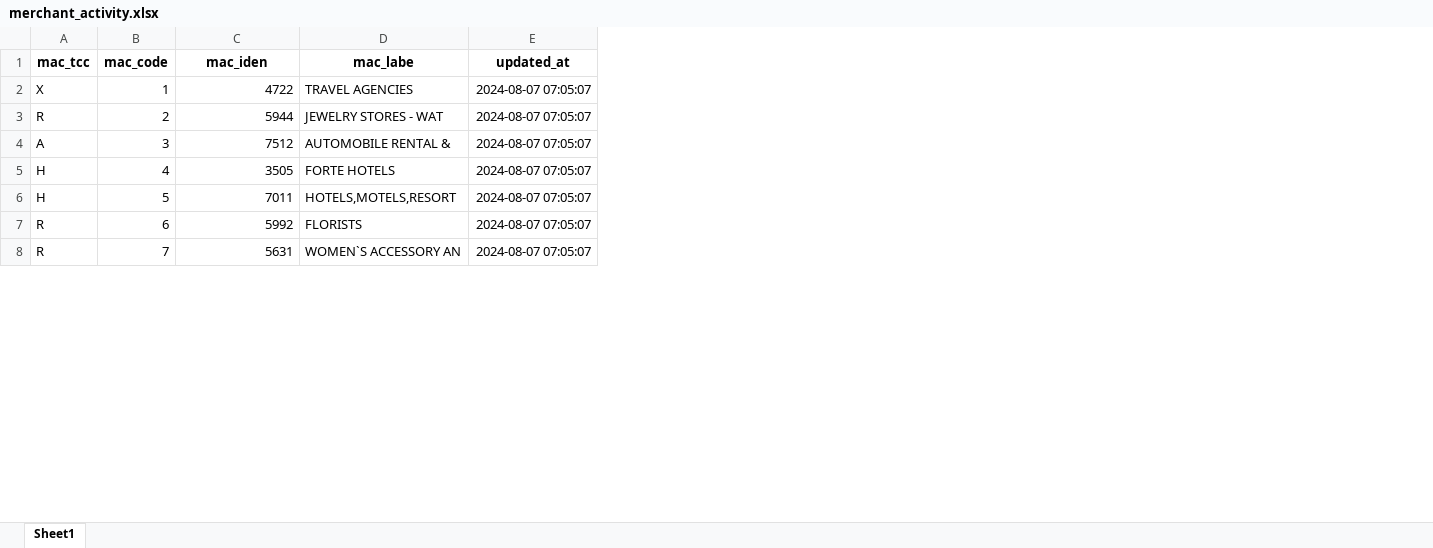
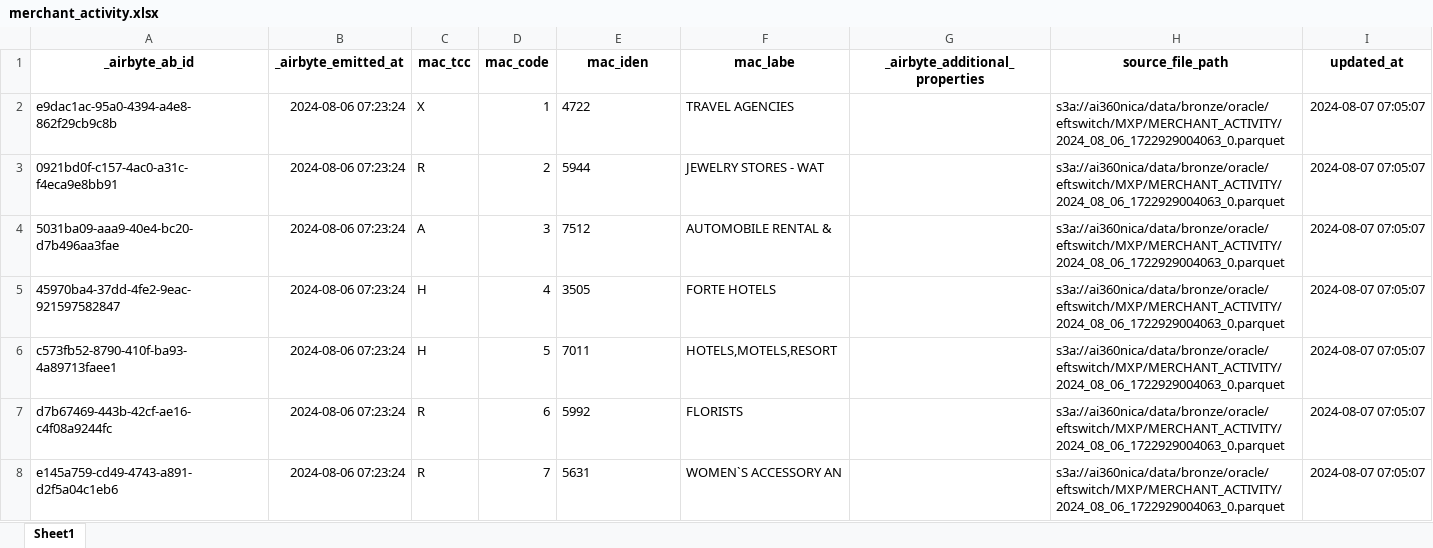
Before and after one commit to dlytica-gcp/masked_original, an Excel workbook: cards/merchant_activity/merchant_activity.xlsx, sheet Sheet1, drawn as a sheet; only a part is shown; values as stored, in another font and other column widths than the file's, no borders; addresses are those after the commit; the diff covers the shown part only; the diff names each change by its address in the sheet, - before the commit and + after, or states it on an @@ line.

```diff
--- a/cards/merchant_activity/merchant_activity.xlsx (sheet Sheet1)
+++ b/cards/merchant_activity/merchant_activity.xlsx (sheet Sheet1)
+column A (_airbyte_ab_id), rows 2-8: e9dac1ac-95a0-4394-a4e8-862f29cb9c8b | 0921bd0f-c157-4ac0-a31c-f4eca9e8bb91 | 5031ba09-aaa9-40e4-bc20-d7b496aa3fae | 45970ba4-37dd-4fe2-9eac-921597582847 | c573fb52-8790-410f-ba93-4a89713faee1 | d7b67469-443b-42cf-ae16-c4f08a9244fc | e145a759-cd49-4743-a891-d2f5a04c1eb6
+column B (_airbyte_emitted_at), rows 2-8: all 2024-08-06 07:23:24
+column G (_airbyte_additional_properties), empty
+column H (source_file_path), rows 2-8: all s3a://ai360nica/data/bronze/oracle/eftswitch/MXP/MERCHANT_ACTIVITY/2024_08_06_1722929004063_0.parquet
-E2:E8 alignment: right
+E2:E8 alignment: left
```
Also changed, not shown: 3 edited cells and cell formats elsewhere in this sheet, cards/atm_terminal/atm_terminal.xlsx, cards/branch/branch.xlsx, 26 other files.
